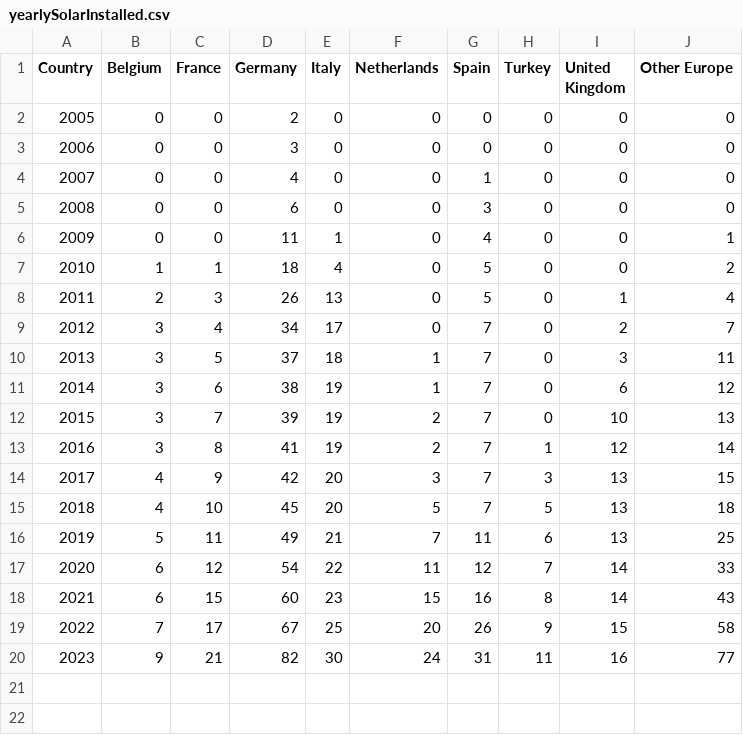
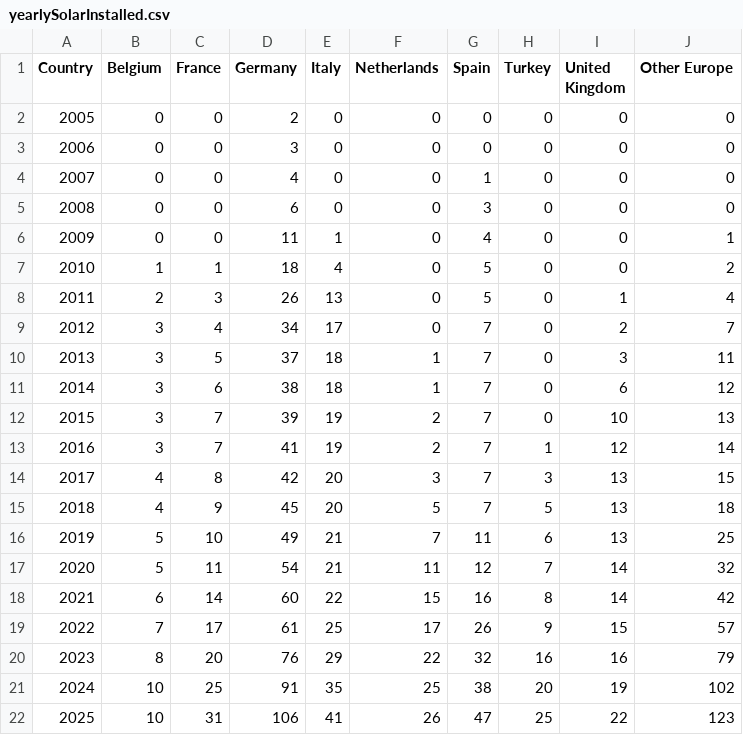
Before and after one commit to JulienHoarauEngie/EnergyScan, a CSV file: yearlySolarInstalled.csv, drawn as a sheet.

```diff
--- a/yearlySolarInstalled.csv
+++ b/yearlySolarInstalled.csv
@@ -10,11 +10,13 @@ Country,Belgium,France,Germany,Italy,Netherlands,Spain,Turkey,United Kingdom,Oth
 2013,3,5,37,18,1,7,0,3,11
-2014,3,6,38,19,1,7,0,6,12
+2014,3,6,38,18,1,7,0,6,12
 2015,3,7,39,19,2,7,0,10,13
-2016,3,8,41,19,2,7,1,12,14
-2017,4,9,42,20,3,7,3,13,15
-2018,4,10,45,20,5,7,5,13,18
-2019,5,11,49,21,7,11,6,13,25
-2020,6,12,54,22,11,12,7,14,33
-2021,6,15,60,23,15,16,8,14,43
-2022,7,17,67,25,20,26,9,15,58
-2023,9,21,82,30,24,31,11,16,77
+2016,3,7,41,19,2,7,1,12,14
+2017,4,8,42,20,3,7,3,13,15
+2018,4,9,45,20,5,7,5,13,18
+2019,5,10,49,21,7,11,6,13,25
+2020,5,11,54,21,11,12,7,14,32
+2021,6,14,60,22,15,16,8,14,42
+2022,7,17,61,25,17,26,9,15,57
+2023,8,20,76,29,22,32,16,16,79
+2024,10,25,91,35,25,38,20,19,102
+2025,10,31,106,41,26,47,25,22,123
```
Also changed, not shown: YearlyCoalDemand.csv, YearlyCoalExports.csv, 8 other files.
